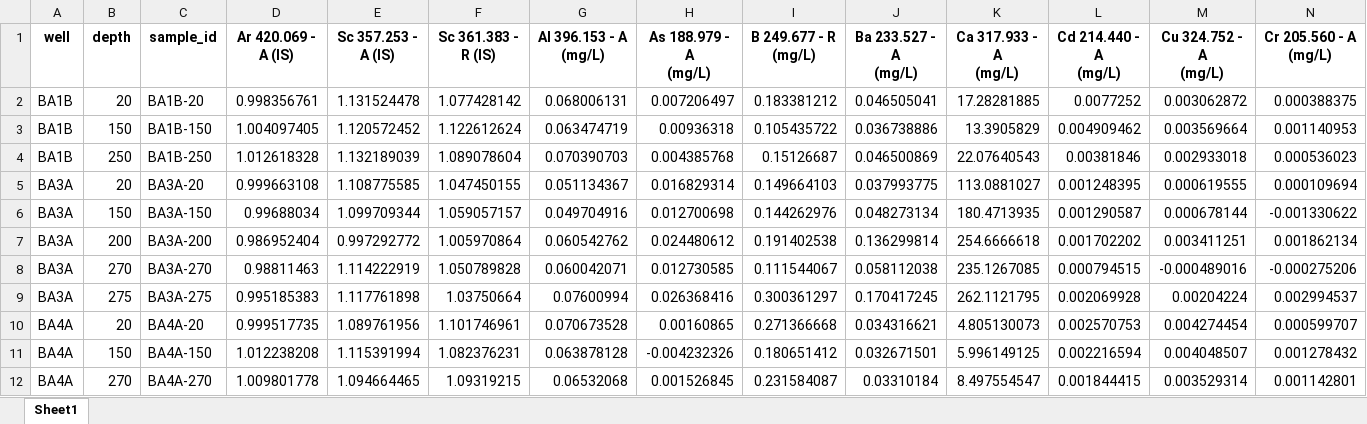
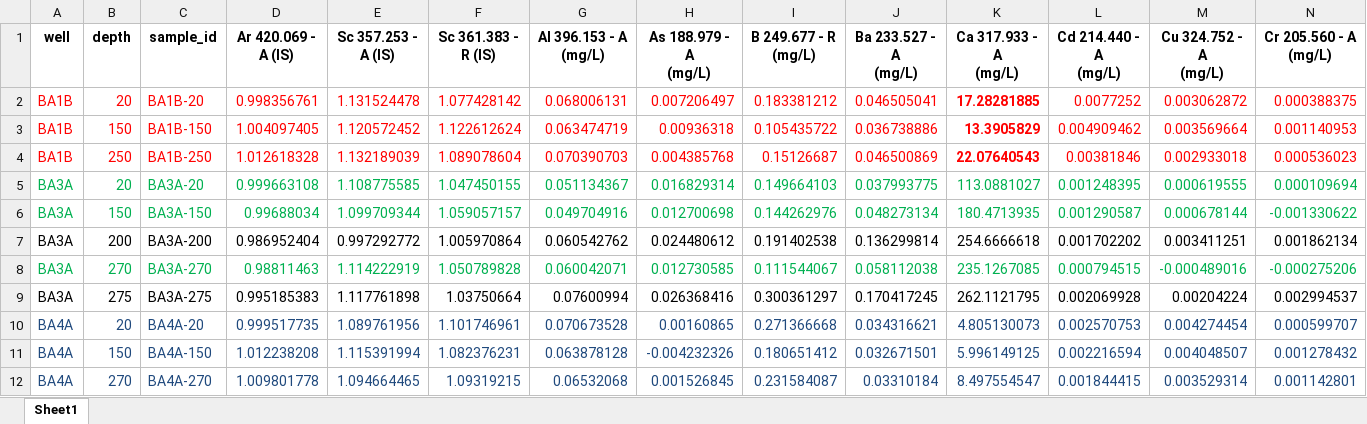
Before and after one commit to tacaro/Oman-2023, an Excel workbook: data_output/cation_data.xlsx, sheet Sheet1, drawn as a sheet; only a part is shown; values as stored, in another font and other column widths than the file's, no borders; the diff covers the shown part only; the diff names each change by its address in the sheet, - before the commit and + after, or states it on an @@ line.

```diff
--- a/data_output/cation_data.xlsx (sheet Sheet1)
+++ b/data_output/cation_data.xlsx (sheet Sheet1)
-A2:N4 text colour: black
+A2:N4 text colour: #FF0000
-K2:K4 bold: off
+K2:K4 bold: on
-A5:N6 text colour: black
+A5:N6 text colour: #00B050
-A8:N8 text colour: black
+A8:N8 text colour: #00B050
-A10:N12 text colour: black
+A10:N12 text colour: #1F497D
```
Also changed, not shown: cell formats elsewhere in this sheet, data_output/fraction_active.xlsx, data_output/gini_summary.xlsx, 9 other files.
